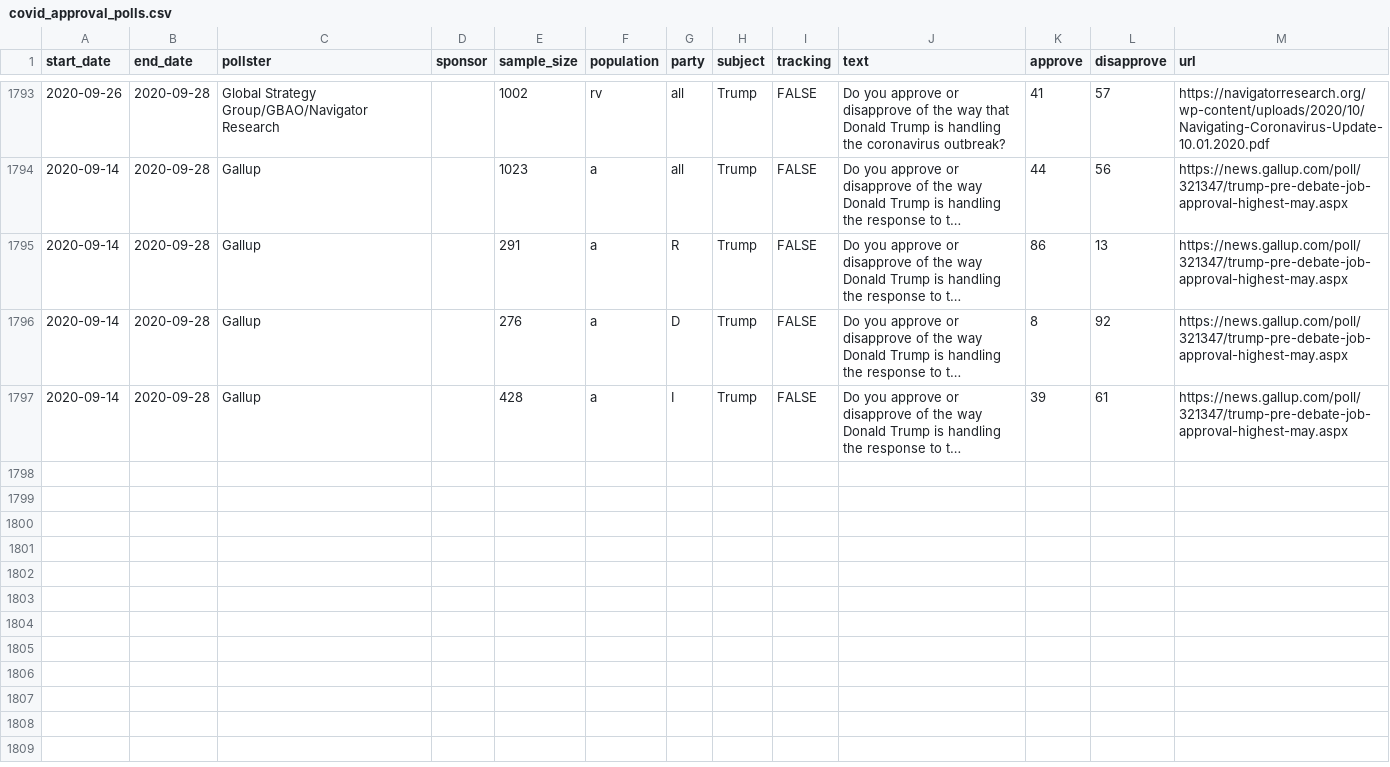
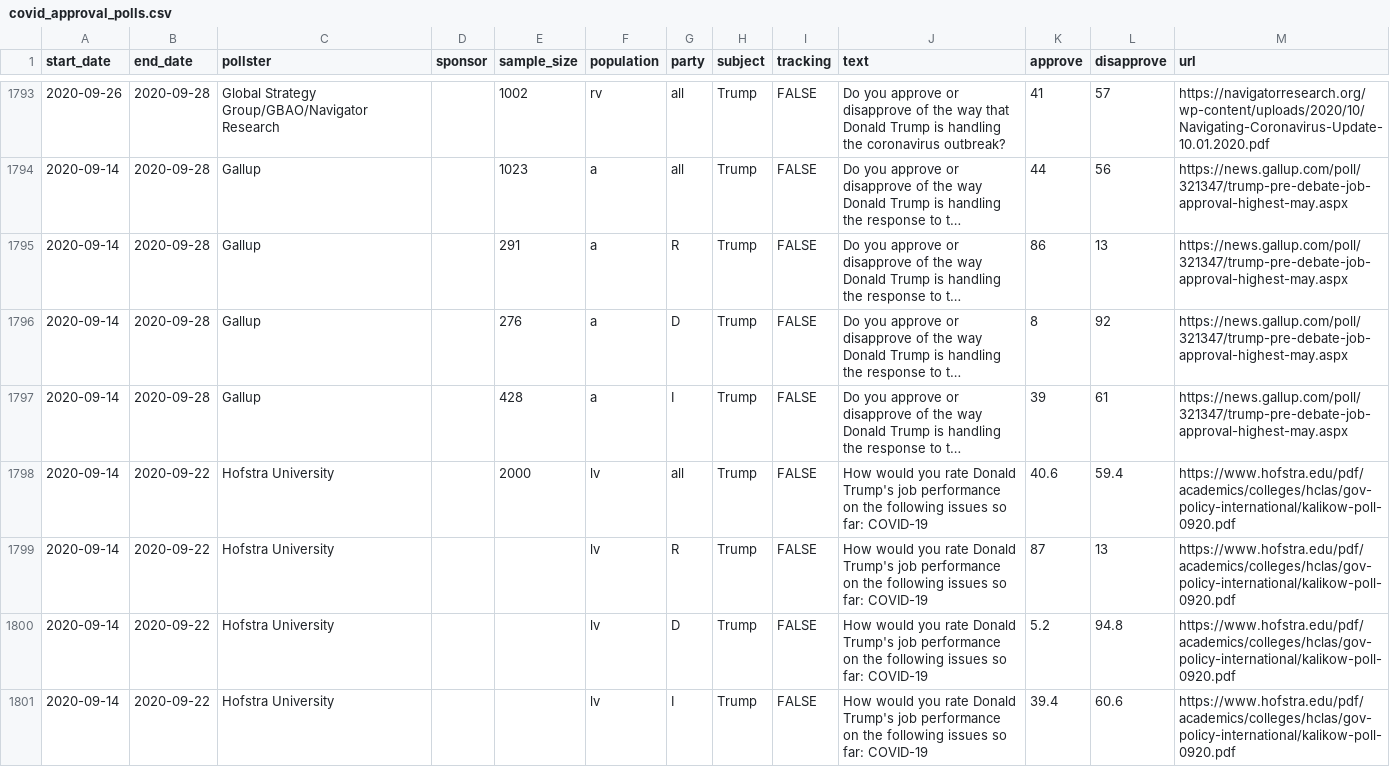
Before and after one commit to fivethirtyeight/covid-19-polls, a CSV file: covid_approval_polls.csv, drawn as a sheet; only a part is shown, gaps mark what is left out; long unchanged cells end in …; the diff names each change by its address in the sheet, - before the commit and + after, or states it on an @@ line.

Commit message:
update approval polls

```diff
--- a/covid_approval_polls.csv
+++ b/covid_approval_polls.csv
+row 1798: 2020-09-14 | 2020-09-22 | Hofstra University |  | 2000 | lv | all | Trump | FALSE | How would you rate Donald Trump's job performance on the following issues so far: COVID-19 | 40.6 | 59.4 | https://www.hofstra.edu/pdf/academics/colleges/hclas/gov-policy-international/kalikow-poll-0920.pdf
+row 1799: 2020-09-14 | 2020-09-22 | Hofstra University |  |  | lv | R | Trump | FALSE | How would you rate Donald Trump's job performance on the following issues so far: COVID-19 | 87 | 13 | https://www.hofstra.edu/pdf/academics/colleges/hclas/gov-policy-international/kalikow-poll-0920.pdf
+row 1800: 2020-09-14 | 2020-09-22 | Hofstra University |  |  | lv | D | Trump | FALSE | How would you rate Donald Trump's job performance on the following issues so far: COVID-19 | 5.2 | 94.8 | https://www.hofstra.edu/pdf/academics/colleges/hclas/gov-policy-international/kalikow-poll-0920.pdf
+row 1801: 2020-09-14 | 2020-09-22 | Hofstra University |  |  | lv | I | Trump | FALSE | How would you rate Donald Trump's job performance on the following issues so far: COVID-19 | 39.4 | 60.6 | https://www.hofstra.edu/pdf/academics/colleges/hclas/gov-policy-international/kalikow-poll-0920.pdf
```
